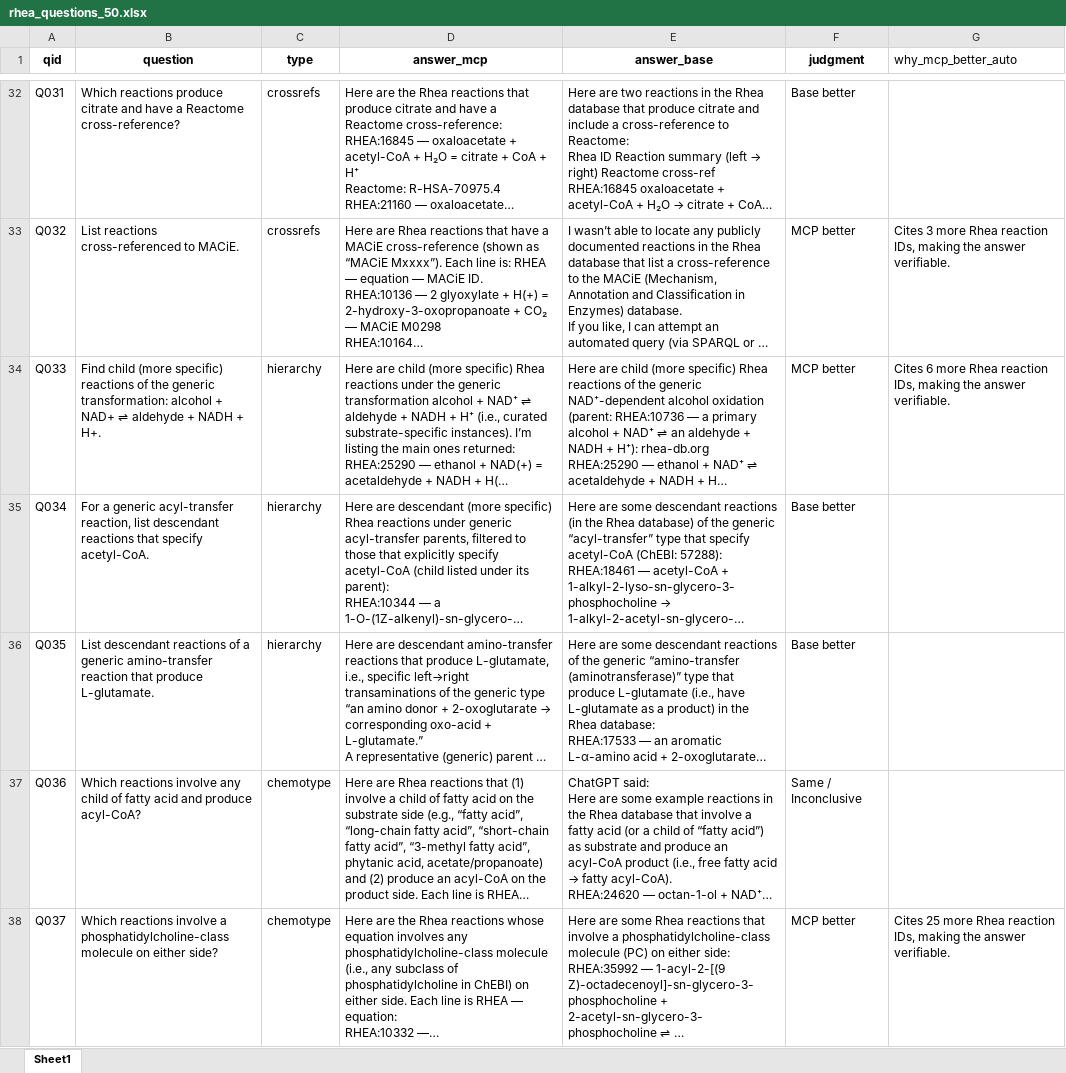
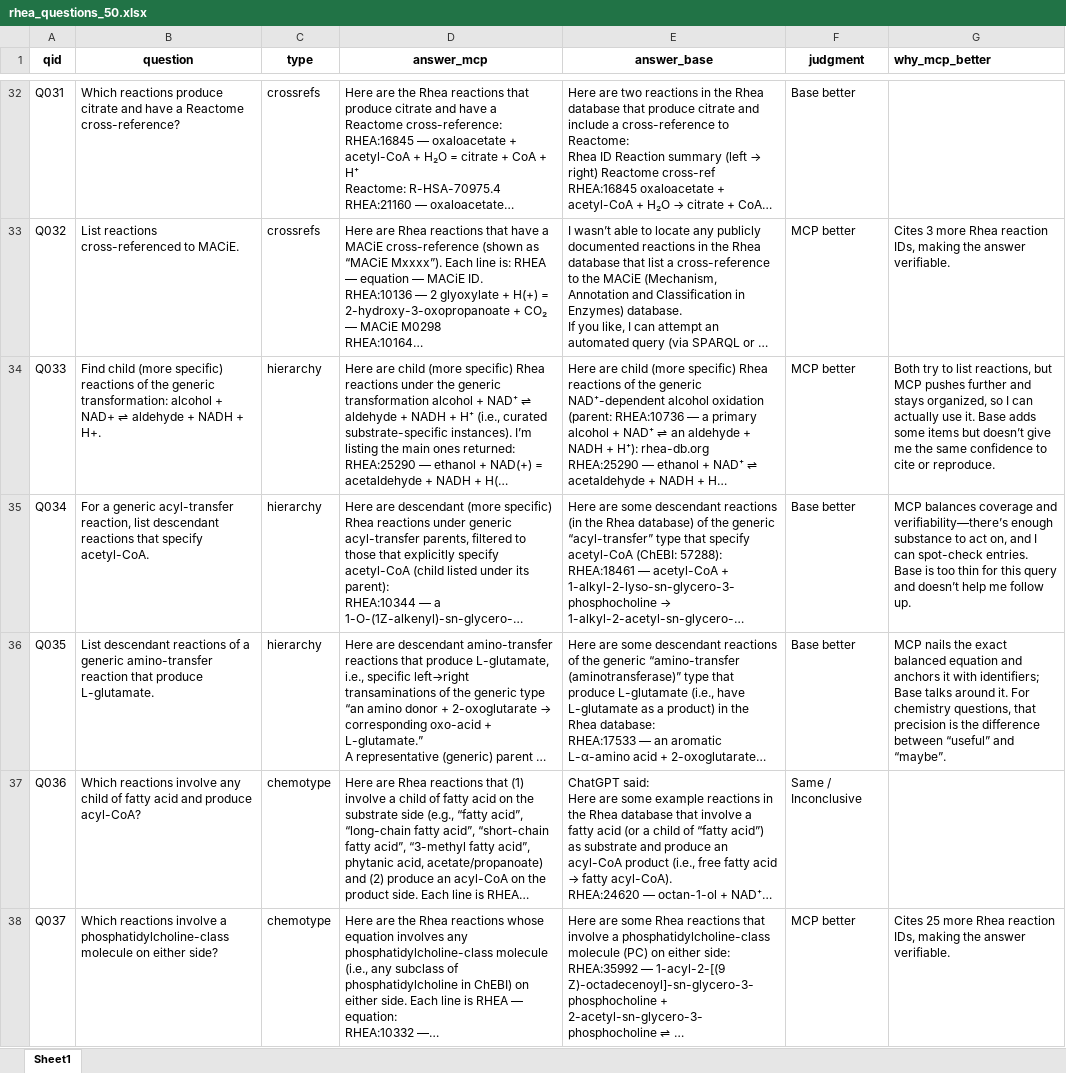
Before and after one commit to talhathmd/capstone-mcp, an Excel workbook: rhea_questions_50.xlsx, sheet Sheet1, drawn as a sheet; only a part is shown, gaps mark what is left out; long unchanged cells end in …; values as stored, in another font and other column widths than the file's, no borders; the diff covers the shown part only; the diff names each change by its address in the sheet, - before the commit and + after, or states it on an @@ line.

Commit message:
judgment update

```diff
--- a/rhea_questions_50.xlsx (sheet Sheet1)
+++ b/rhea_questions_50.xlsx (sheet Sheet1)
-G1: why_mcp_better_auto
+G1: why_mcp_better
-G1 bold: off
+G1 bold: on
-G34 (why_mcp_better): Cites 6 more Rhea reaction IDs, making the answer verifiable.
+G34 (why_mcp_better): Both try to list reactions, but MCP pushes further and stays organized, so I can actually use it. Base adds some items but doesn’t give me the same confidence to cite or reproduce.
-G35 (why_mcp_better): (empty)
+G35 (why_mcp_better): MCP balances coverage and verifiability—there’s enough substance to act on, and I can spot-check entries. Base is too thin for this query and doesn’t help me follow up.
-G36 (why_mcp_better): (empty)
+G36 (why_mcp_better): MCP nails the exact balanced equation and anchors it with identifiers; Base talks around it. For chemistry questions, that precision is the difference between “useful” and “maybe”.
```
Also changed, not shown: 4 edited cells elsewhere in this sheet.
